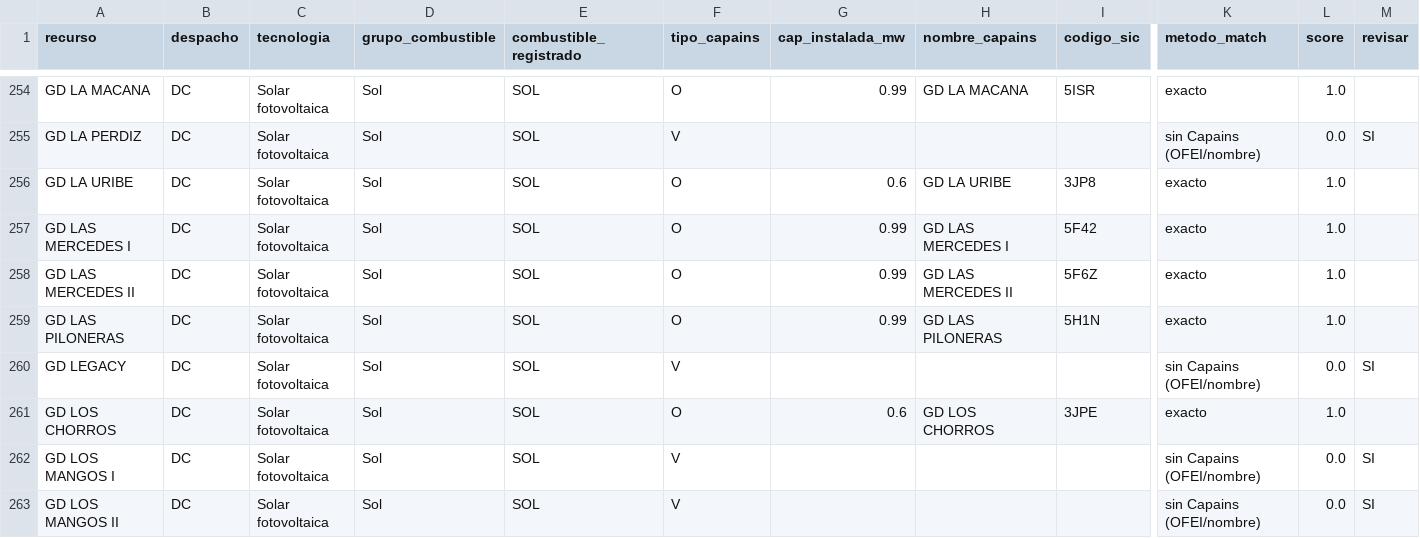
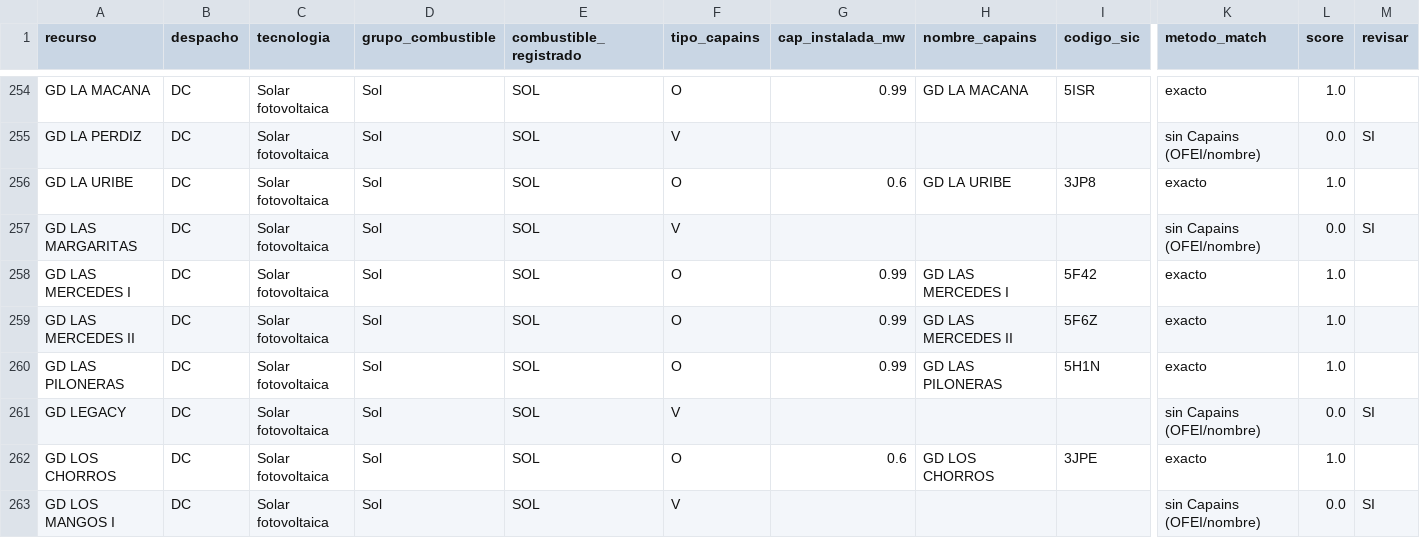
Before and after one commit to enerconsult/Despacho-XM-Auto, a CSV file: maestro_recursos.csv, drawn as a sheet; only a part is shown, gaps mark what is left out; the shorter side is filled out with more unchanged rows; rows hold the shown columns only; the diff names each change by its address in the sheet, - before the commit and + after, or states it on an @@ line.

```diff
--- a/maestro_recursos.csv
+++ b/maestro_recursos.csv
+row 257: GD LAS MARGARITAS | DC | Solar fotovoltaica | Sol | SOL | V |  |  |  | sin Capains (OFEI/nombre) | 0.0 | SI
```
Also changed, not shown: 4 other files.
